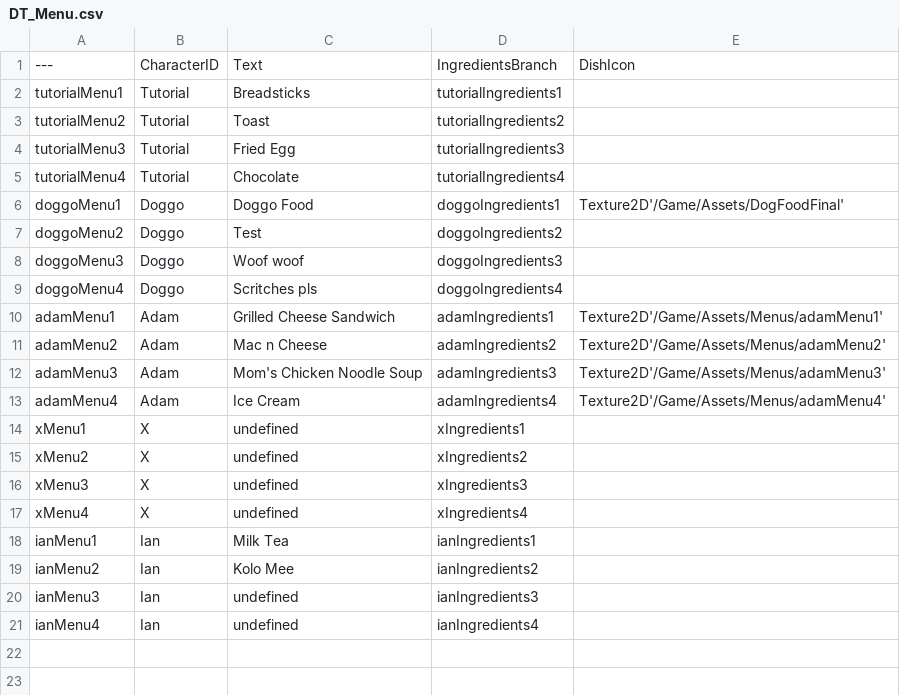
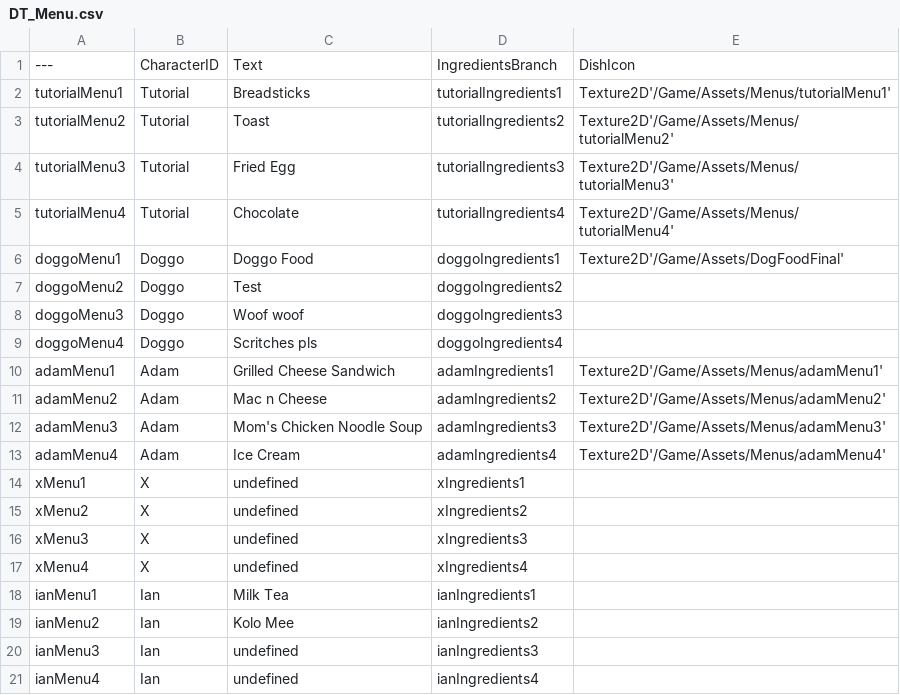
Before and after one commit to hianhianhian/soul-food, a CSV file: Content/Data/DT_Menu.csv, drawn as a sheet.

```diff
--- a/Content/Data/DT_Menu.csv
+++ b/Content/Data/DT_Menu.csv
@@ -1,6 +1,6 @@
 ---,CharacterID,Text,IngredientsBranch,DishIcon
-tutorialMenu1,Tutorial,Breadsticks,tutorialIngredients1,
-tutorialMenu2,Tutorial,Toast,tutorialIngredients2,
-tutorialMenu3,Tutorial,Fried Egg,tutorialIngredients3,
-tutorialMenu4,Tutorial,Chocolate,tutorialIngredients4,
+tutorialMenu1,Tutorial,Breadsticks,tutorialIngredients1,Texture2D'/Game/Assets/Menus/tutorialMenu1'
+tutorialMenu2,Tutorial,Toast,tutorialIngredients2,Texture2D'/Game/Assets/Menus/tutorialMenu2'
+tutorialMenu3,Tutorial,Fried Egg,tutorialIngredients3,Texture2D'/Game/Assets/Menus/tutorialMenu3'
+tutorialMenu4,Tutorial,Chocolate,tutorialIngredients4,Texture2D'/Game/Assets/Menus/tutorialMenu4'
 doggoMenu1,Doggo,Doggo Food,doggoIngredients1,Texture2D'/Game/Assets/DogFoodFinal'
```
Also changed, not shown: Content/Data/DT_Dialogue.csv, Content/Data/DT_Ingredients.csv, 14 other files.
